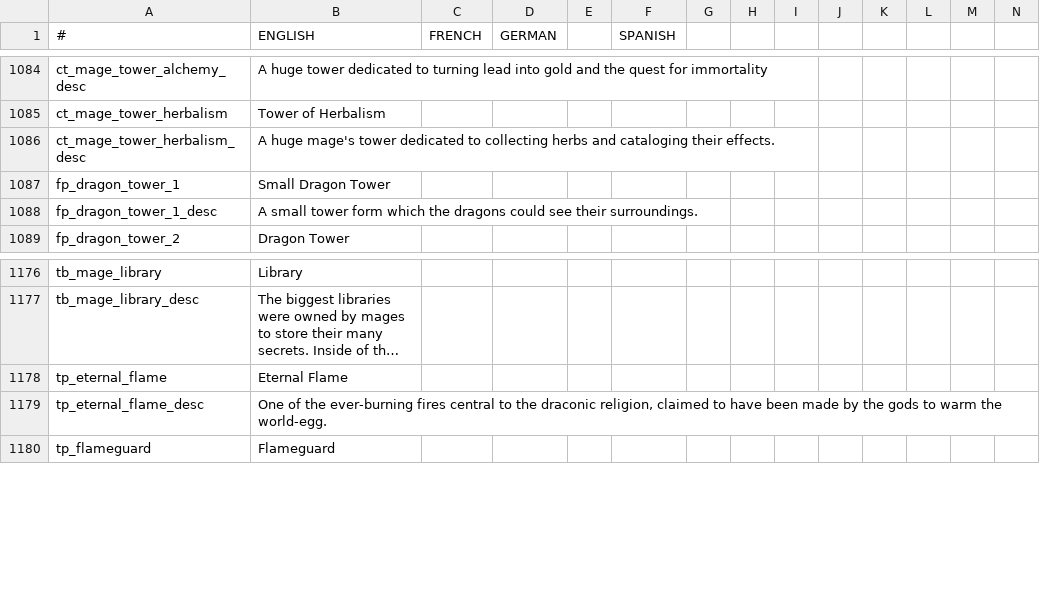
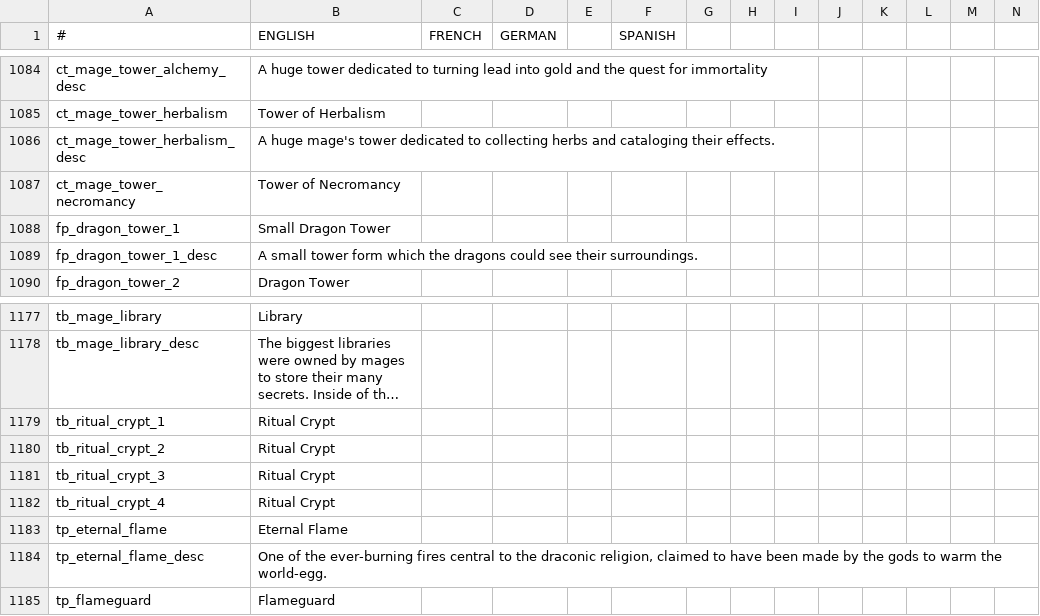
Before and after one commit to Leekoo/Mythos2, a CSV file: Mythos2/localisation/000_mythos.csv, drawn as a sheet; only a part is shown, gaps mark what is left out; long unchanged cells end in …; rows hold the shown columns only; the diff names each change by its address in the sheet, - before the commit and + after, or states it on an @@ line.

```diff
--- a/Mythos2/localisation/000_mythos.csv
+++ b/Mythos2/localisation/000_mythos.csv
+row 1087: ct_mage_tower_necromancy | Tower of Necromancy
+row 1179: tb_ritual_crypt_1 | Ritual Crypt
+row 1180: tb_ritual_crypt_2 | Ritual Crypt
+row 1181: tb_ritual_crypt_3 | Ritual Crypt
+row 1182: tb_ritual_crypt_4 | Ritual Crypt
```
Also changed, not shown: 1 other file.
